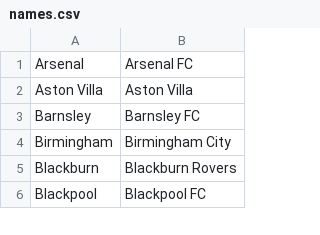
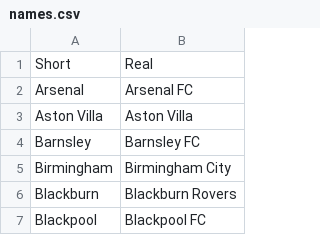
Before and after one commit to Westerface/DataWranglingVU, a CSV file: Project/names.csv, drawn as a sheet; only a part is shown.

Commit message:
Update names.csv

```diff
--- a/Project/names.csv
+++ b/Project/names.csv
@@ -1 +1,2 @@
+Short, Real
 Arsenal,Arsenal FC
```
